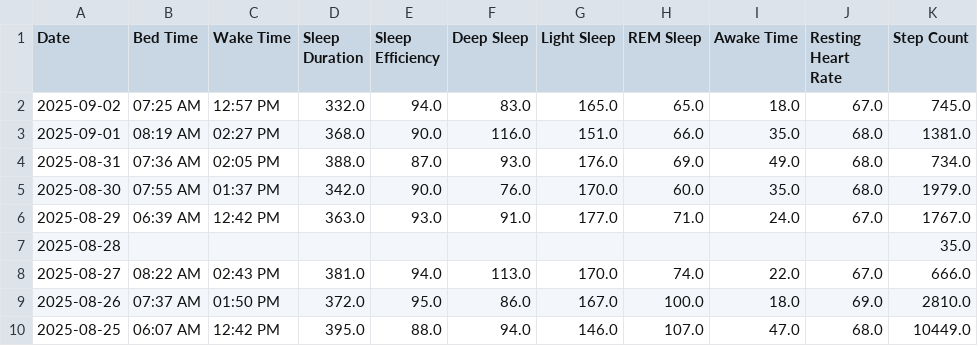
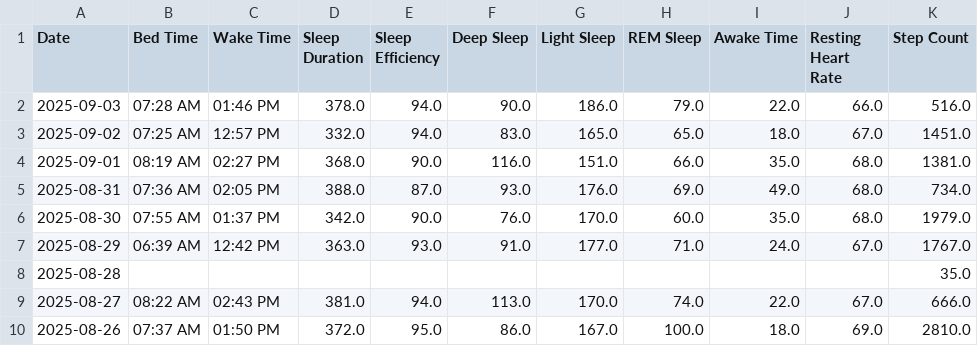
Before and after one commit to TeeLee987/gamingdays, a CSV file: speedrun_stats.csv, drawn as a sheet; only a part is shown; the shorter side is filled out with more unchanged rows.

Commit message:
Update Fitbit data

```diff
--- a/speedrun_stats.csv
+++ b/speedrun_stats.csv
@@ -1,3 +1,4 @@
 Date,Bed Time,Wake Time,Sleep Duration,Sleep Efficiency,Deep Sleep,Light Sleep,REM Sleep,Awake Time,Resting Heart Rate,Step Count
-2025-09-02,07:25 AM,12:57 PM,332.0,94.0,83.0,165.0,65.0,18.0,67.0,745.0
+2025-09-03,07:28 AM,01:46 PM,378.0,94.0,90.0,186.0,79.0,22.0,66.0,516.0
+2025-09-02,07:25 AM,12:57 PM,332.0,94.0,83.0,165.0,65.0,18.0,67.0,1451.0
 2025-09-01,08:19 AM,02:27 PM,368.0,90.0,116.0,151.0,66.0,35.0,68.0,1381.0
```
